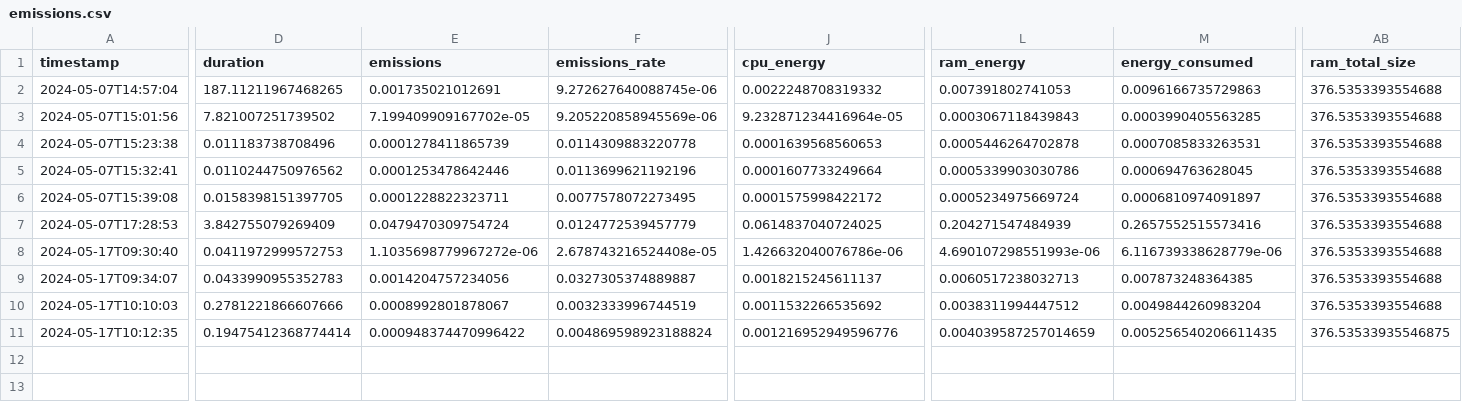
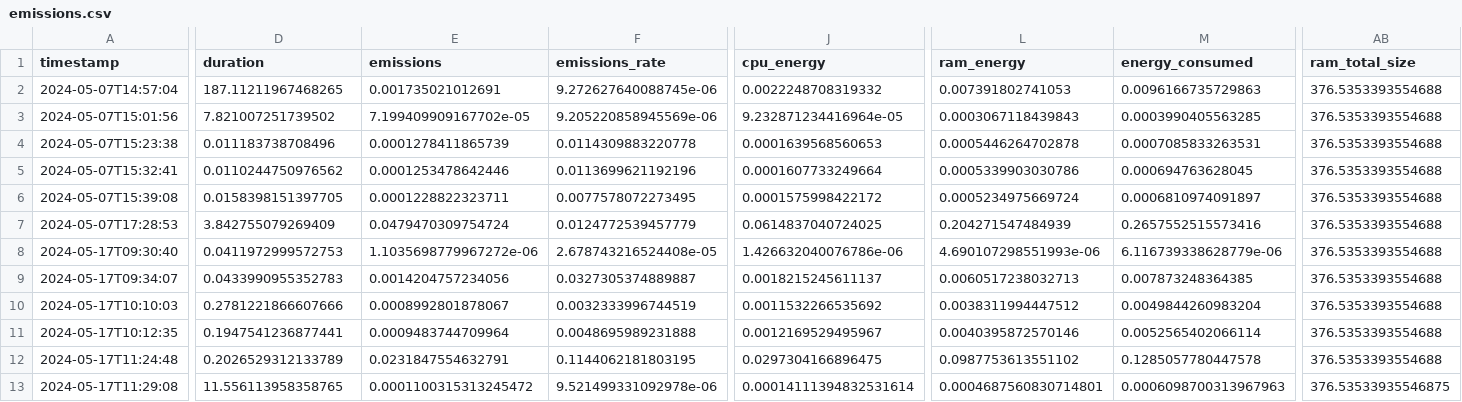
Before and after one commit to lrahbek/cds-lang-assignments, a CSV file: assignment-5/out/emissions.csv, drawn as a sheet; only a part is shown, gaps mark what is left out; rows hold the shown columns only; the diff names each change by its address in the sheet, - before the commit and + after, or states it on an @@ line.

```diff
--- a/assignment-5/out/emissions.csv
+++ b/assignment-5/out/emissions.csv
-D11 (duration): 0.19475412368774414
+D11 (duration): 0.1947541236877441
-E11 (emissions): 0.000948374470996422
+E11 (emissions): 0.0009483744709964
-F11 (emissions_rate): 0.004869598923188824
+F11 (emissions_rate): 0.0048695989231888
-J11 (cpu_energy): 0.001216952949596776
+J11 (cpu_energy): 0.0012169529495967
-L11 (ram_energy): 0.004039587257014659
+L11 (ram_energy): 0.0040395872570146
-M11 (energy_consumed): 0.005256540206611435
+M11 (energy_consumed): 0.0052565402066114
-AB11 (ram_total_size): 376.53533935546875
+AB11 (ram_total_size): 376.5353393554688
+row 12: 2024-05-17T11:24:48 | 0.2026529312133789 | 0.0231847554632791 | 0.1144062181803195 | 0.0297304166896475 | 0.0987753613551102 | 0.1285057780447578 | 376.5353393554688
+row 13: 2024-05-17T11:29:08 | 11.556113958358765 | 0.0001100315313245472 | 9.521499331092978e-06 | 0.00014111394832531614 | 0.0004687560830714801 | 0.0006098700313967963 | 376.53533935546875
```
Also changed, not shown: 9 other files.
